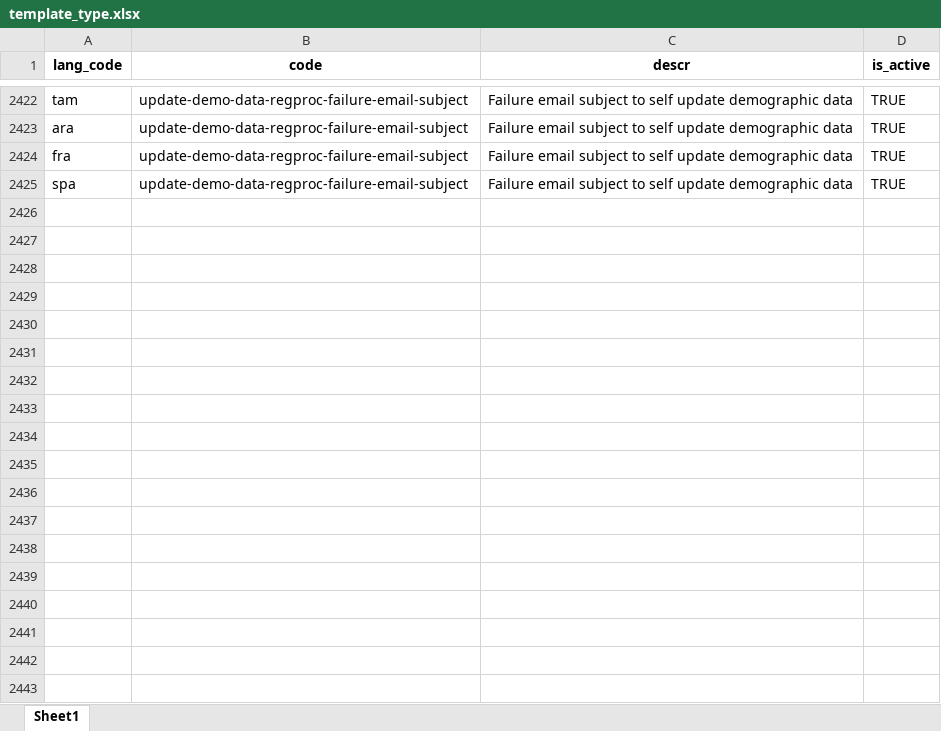
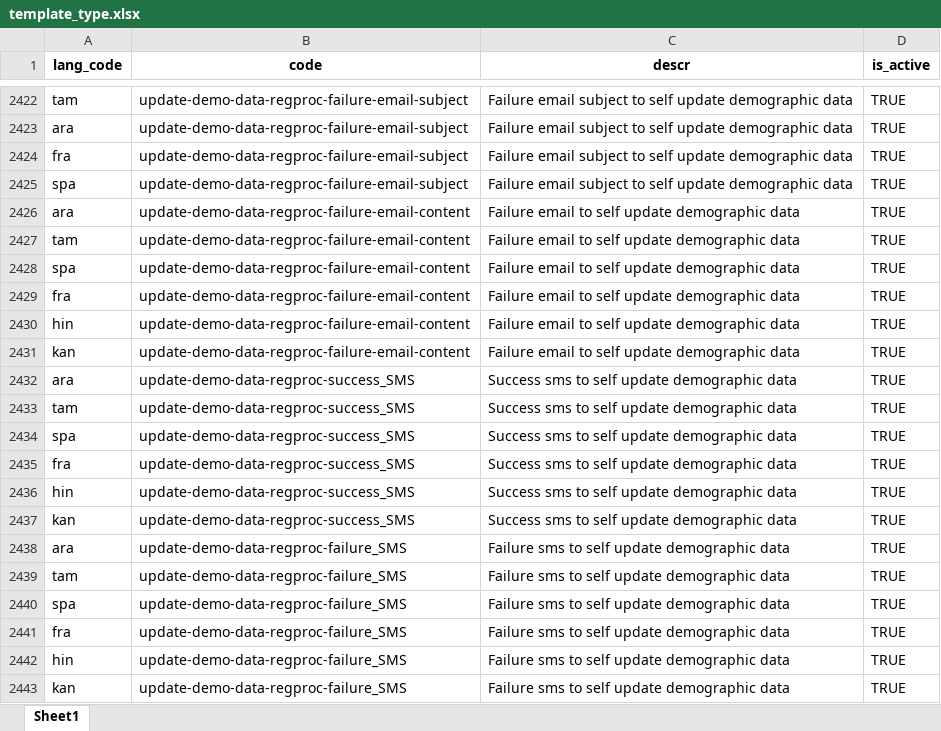
Before and after one commit to tf-nira/mosip-data_bkp, an Excel workbook: mosip_master/xlsx/template_type.xlsx, sheet Sheet1, drawn as a sheet; only a part is shown, gaps mark what is left out; values as stored, in another font and other column widths than the file's, no borders; the diff names each change by its address in the sheet, - before the commit and + after, or states it on an @@ line.

```diff
--- a/mosip_master/xlsx/template_type.xlsx (sheet Sheet1)
+++ b/mosip_master/xlsx/template_type.xlsx (sheet Sheet1)
+row 2426: ara | update-demo-data-regproc-failure-email-content | Failure email to self update demographic data | TRUE
+row 2427: tam | update-demo-data-regproc-failure-email-content | Failure email to self update demographic data | TRUE
+row 2428: spa | update-demo-data-regproc-failure-email-content | Failure email to self update demographic data | TRUE
+row 2429: fra | update-demo-data-regproc-failure-email-content | Failure email to self update demographic data | TRUE
+row 2430: hin | update-demo-data-regproc-failure-email-content | Failure email to self update demographic data | TRUE
+row 2431: kan | update-demo-data-regproc-failure-email-content | Failure email to self update demographic data | TRUE
+row 2432: ara | update-demo-data-regproc-success_SMS | Success sms to self update demographic data | TRUE
+row 2433: tam | update-demo-data-regproc-success_SMS | Success sms to self update demographic data | TRUE
+row 2434: spa | update-demo-data-regproc-success_SMS | Success sms to self update demographic data | TRUE
+row 2435: fra | update-demo-data-regproc-success_SMS | Success sms to self update demographic data | TRUE
+row 2436: hin | update-demo-data-regproc-success_SMS | Success sms to self update demographic data | TRUE
+row 2437: kan | update-demo-data-regproc-success_SMS | Success sms to self update demographic data | TRUE
+row 2438: ara | update-demo-data-regproc-failure_SMS | Failure sms to self update demographic data | TRUE
+row 2439: tam | update-demo-data-regproc-failure_SMS | Failure sms to self update demographic data | TRUE
+row 2440: spa | update-demo-data-regproc-failure_SMS | Failure sms to self update demographic data | TRUE
+row 2441: fra | update-demo-data-regproc-failure_SMS | Failure sms to self update demographic data | TRUE
+row 2442: hin | update-demo-data-regproc-failure_SMS | Failure sms to self update demographic data | TRUE
+row 2443: kan | update-demo-data-regproc-failure_SMS | Failure sms to self update demographic data | TRUE
```
Also changed, not shown: mosip_master/xlsx/template.xlsx.
